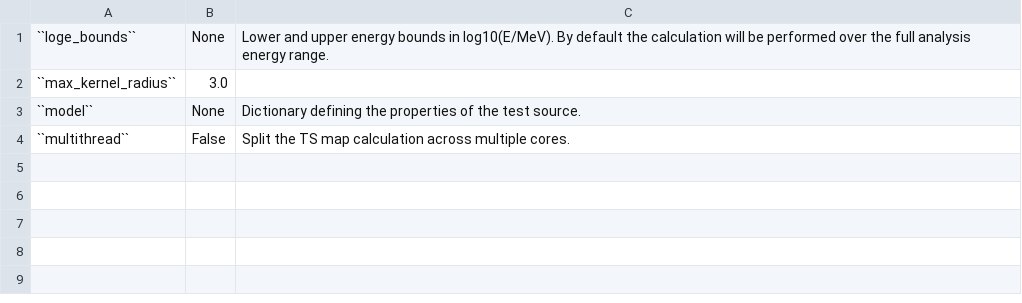
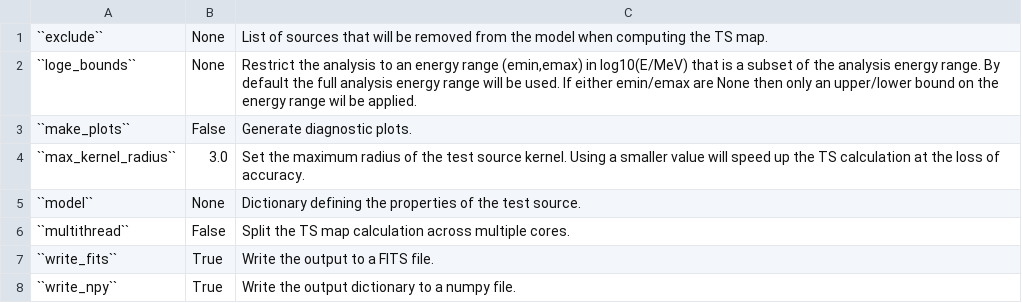
Before and after one commit to fermiPy/fermipy, a CSV file: docs/config/tsmap.csv, drawn as a sheet.

```diff
--- a/docs/config/tsmap.csv
+++ b/docs/config/tsmap.csv
@@ -1,4 +1,8 @@
-``loge_bounds``	None	Lower and upper energy bounds in log10(E/MeV).  By default the calculation will be performed over the full analysis energy range.
-``max_kernel_radius``	3.0	
+``exclude``	None	List of sources that will be removed from the model when computing the TS map.
+``loge_bounds``	None	Restrict the analysis to an energy range (emin,emax) in log10(E/MeV) that is a subset of the analysis energy range. By default the full analysis energy range will be used.  If either emin/emax are None then only an upper/lower bound on the energy range wil be applied.
+``make_plots``	False	Generate diagnostic plots.
+``max_kernel_radius``	3.0	Set the maximum radius of the test source kernel.  Using a smaller value will speed up the TS calculation at the loss of accuracy.
 ``model``	None	Dictionary defining the properties of the test source.
 ``multithread``	False	Split the TS map calculation across multiple cores.
+``write_fits``	True	Write the output to a FITS file.
+``write_npy``	True	Write the output dictionary to a numpy file.
```
Also changed, not shown: docs/config/common.csv, docs/config/extension.csv, 7 other files.
